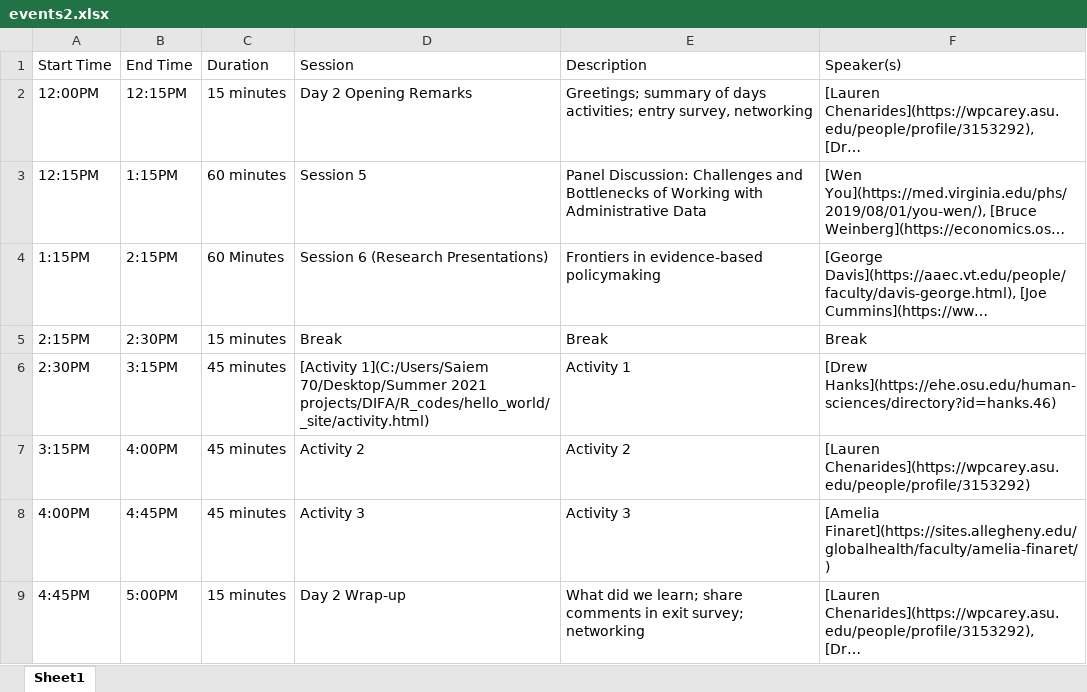
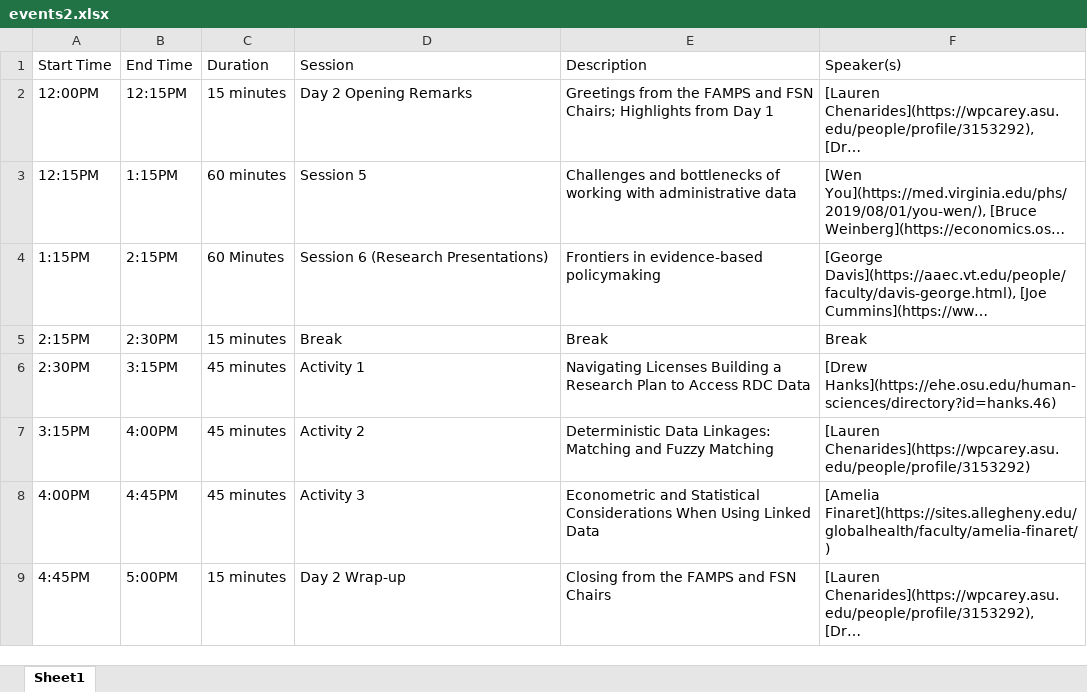
Before and after one commit to rahman108/difa, an Excel workbook: docs/events2.xlsx, sheet Sheet1, drawn as a sheet; long unchanged cells end in …; values as stored, in another font and other column widths than the file's, no borders; the diff names each change by its address in the sheet, - before the commit and + after, or states it on an @@ line.

```diff
--- a/docs/events2.xlsx (sheet Sheet1)
+++ b/docs/events2.xlsx (sheet Sheet1)
-E2 (Description): Greetings; summary of days activities; entry survey, networking
+E2 (Description): Greetings from the FAMPS and FSN Chairs; Highlights from Day 1
-E3 (Description): Panel Discussion: Challenges and Bottlenecks of Working with Administrative Data
+E3 (Description): Challenges and bottlenecks of working with administrative data
-D6 (Session): [Activity 1](C:/Users/Saiem 70/Desktop/Summer 2021 projects/DIFA/R_codes/hello_world/_site/activity.html)
+D6 (Session): Activity 1
-E6 (Description): Activity 1
+E6 (Description): Navigating Licenses Building a Research Plan to Access RDC Data
-E7 (Description): Activity 2
+E7 (Description): Deterministic Data Linkages: Matching and Fuzzy Matching
-E8 (Description): Activity 3
+E8 (Description): Econometric and Statistical Considerations When Using Linked Data
-E9 (Description): What did we learn; share comments in exit survey; networking
+E9 (Description): Closing from the FAMPS and FSN Chairs
```
Also changed, not shown: 10 other files.
